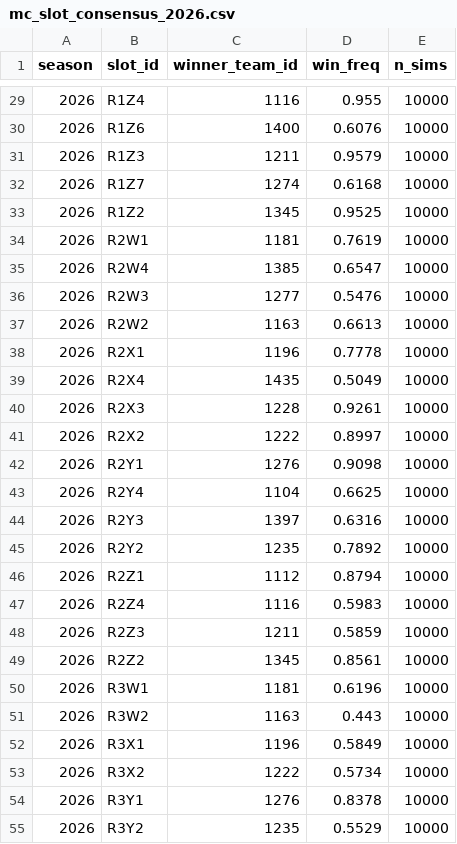
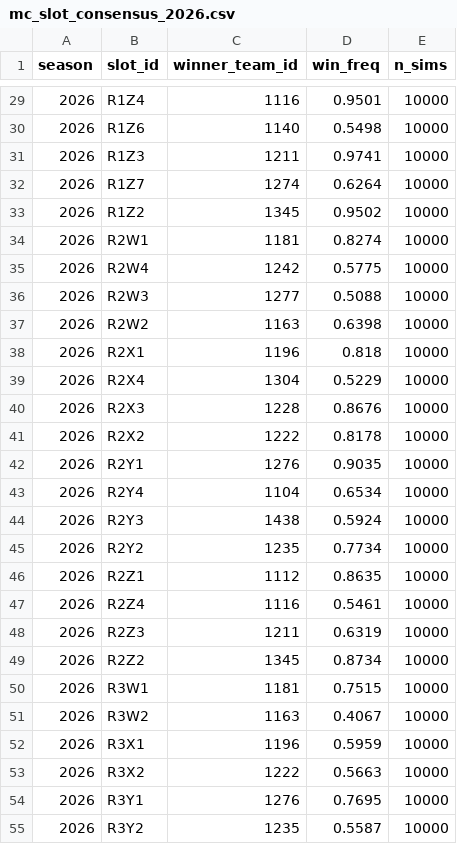
Before and after one commit to saltynarwhal/march-madness-2026, a CSV file: data/cache/mc_slot_consensus_2026.csv, drawn as a sheet; only a part is shown, gaps mark what is left out; the diff covers the shown part only.

```diff
--- a/data/cache/mc_slot_consensus_2026.csv
+++ b/data/cache/mc_slot_consensus_2026.csv
@@ -29,27 +29,27 @@ season,slot_id,winner_team_id,win_freq,n_sims
-2026,R1Z4,1116,0.955,10000
-2026,R1Z6,1400,0.6076,10000
-2026,R1Z3,1211,0.9579,10000
-2026,R1Z7,1274,0.6168,10000
-2026,R1Z2,1345,0.9525,10000
-2026,R2W1,1181,0.7619,10000
-2026,R2W4,1385,0.6547,10000
-2026,R2W3,1277,0.5476,10000
-2026,R2W2,1163,0.6613,10000
-2026,R2X1,1196,0.7778,10000
-2026,R2X4,1435,0.5049,10000
-2026,R2X3,1228,0.9261,10000
-2026,R2X2,1222,0.8997,10000
-2026,R2Y1,1276,0.9098,10000
-2026,R2Y4,1104,0.6625,10000
-2026,R2Y3,1397,0.6316,10000
-2026,R2Y2,1235,0.7892,10000
-2026,R2Z1,1112,0.8794,10000
-2026,R2Z4,1116,0.5983,10000
-2026,R2Z3,1211,0.5859,10000
-2026,R2Z2,1345,0.8561,10000
-2026,R3W1,1181,0.6196,10000
-2026,R3W2,1163,0.443,10000
-2026,R3X1,1196,0.5849,10000
-2026,R3X2,1222,0.5734,10000
-2026,R3Y1,1276,0.8378,10000
-2026,R3Y2,1235,0.5529,10000
+2026,R1Z4,1116,0.9501,10000
+2026,R1Z6,1140,0.5498,10000
+2026,R1Z3,1211,0.9741,10000
+2026,R1Z7,1274,0.6264,10000
+2026,R1Z2,1345,0.9502,10000
+2026,R2W1,1181,0.8274,10000
+2026,R2W4,1242,0.5775,10000
+2026,R2W3,1277,0.5088,10000
+2026,R2W2,1163,0.6398,10000
+2026,R2X1,1196,0.818,10000
+2026,R2X4,1304,0.5229,10000
+2026,R2X3,1228,0.8676,10000
+2026,R2X2,1222,0.8178,10000
+2026,R2Y1,1276,0.9035,10000
+2026,R2Y4,1104,0.6534,10000
+2026,R2Y3,1438,0.5924,10000
+2026,R2Y2,1235,0.7734,10000
+2026,R2Z1,1112,0.8635,10000
+2026,R2Z4,1116,0.5461,10000
+2026,R2Z3,1211,0.6319,10000
+2026,R2Z2,1345,0.8734,10000
+2026,R3W1,1181,0.7515,10000
+2026,R3W2,1163,0.4067,10000
+2026,R3X1,1196,0.5959,10000
+2026,R3X2,1222,0.5663,10000
+2026,R3Y1,1276,0.7695,10000
+2026,R3Y2,1235,0.5587,10000
```
Also changed, not shown: 39 edited cells elsewhere in this file, data/cache/bracket_scorecard_2026.csv, data/cache/option_d_bracket_2026.csv, 16 other files.
